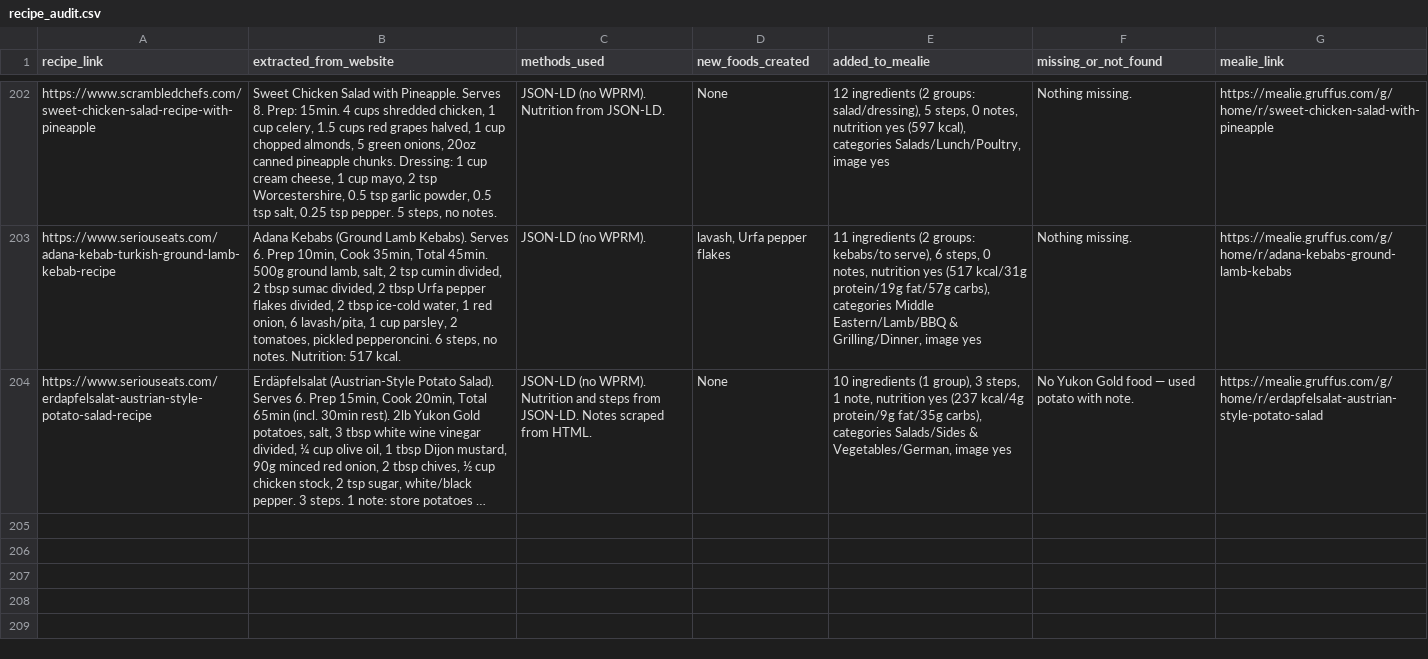
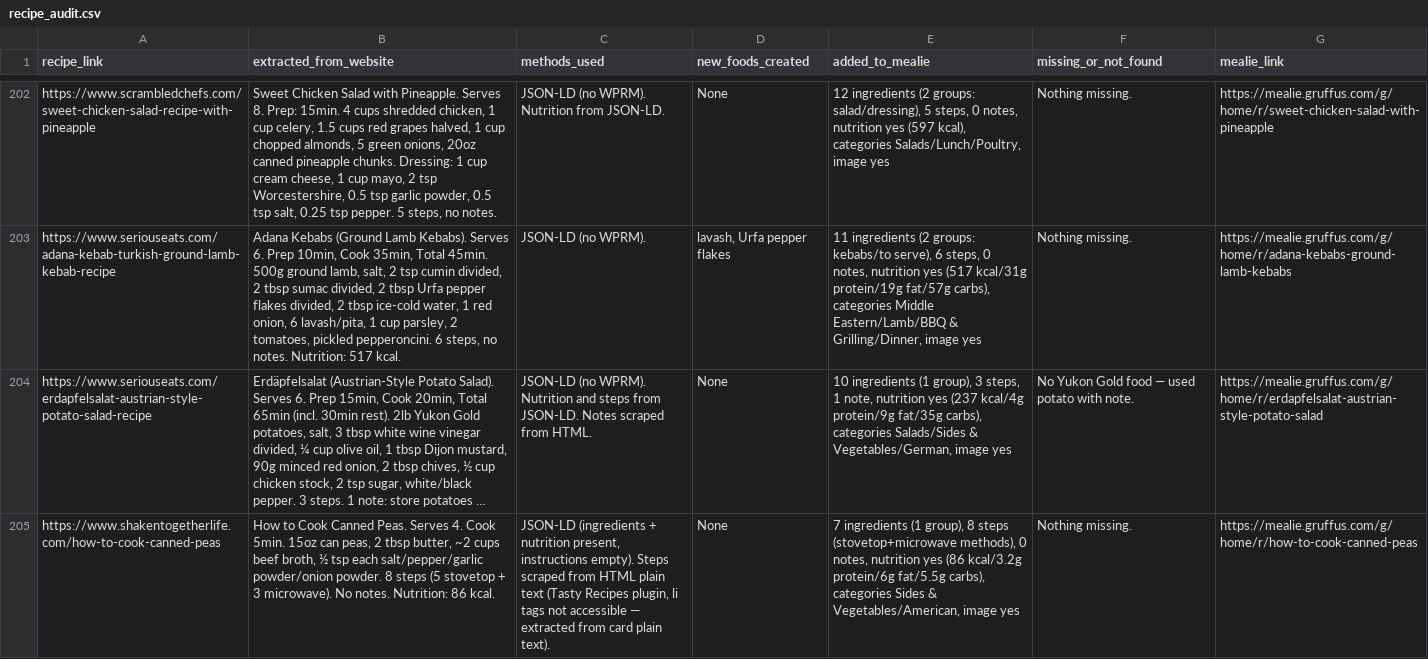
Before and after one commit to Gruffuss/MealieList, a CSV file: recipe_audit.csv, drawn as a sheet; only a part is shown, gaps mark what is left out; long unchanged cells end in …; the diff names each change by its address in the sheet, - before the commit and + after, or states it on an @@ line.

Commit message:
Audit: how-to-cook-canned-peas

```diff
--- a/recipe_audit.csv
+++ b/recipe_audit.csv
+row 205: https://www.shakentogetherlife.com/how-to-cook-canned-peas | How to Cook Canned Peas. Serves 4. Cook 5min. 15oz can peas, 2 tbsp butter, ~2 cups beef broth, ½ tsp each salt/pepper/garlic powder/onion powder. 8 steps (5 stovetop + 3 microwave). No notes. Nutrition: 86 kcal. | JSON-LD (ingredients + nutrition present, instructions empty). Steps scraped from HTML plain text (Tasty Recipes plugin, li tags not accessible — extracted from card plain text). | None | 7 ingredients (1 group), 8 steps (stovetop+microwave methods), 0 notes, nutrition yes (86 kcal/3.2g protein/6g fat/5.5g carbs), categories Sides & Vegetables/American, image yes | Nothing missing. | https://mealie.gruffus.com/g/home/r/how-to-cook-canned-peas
```
